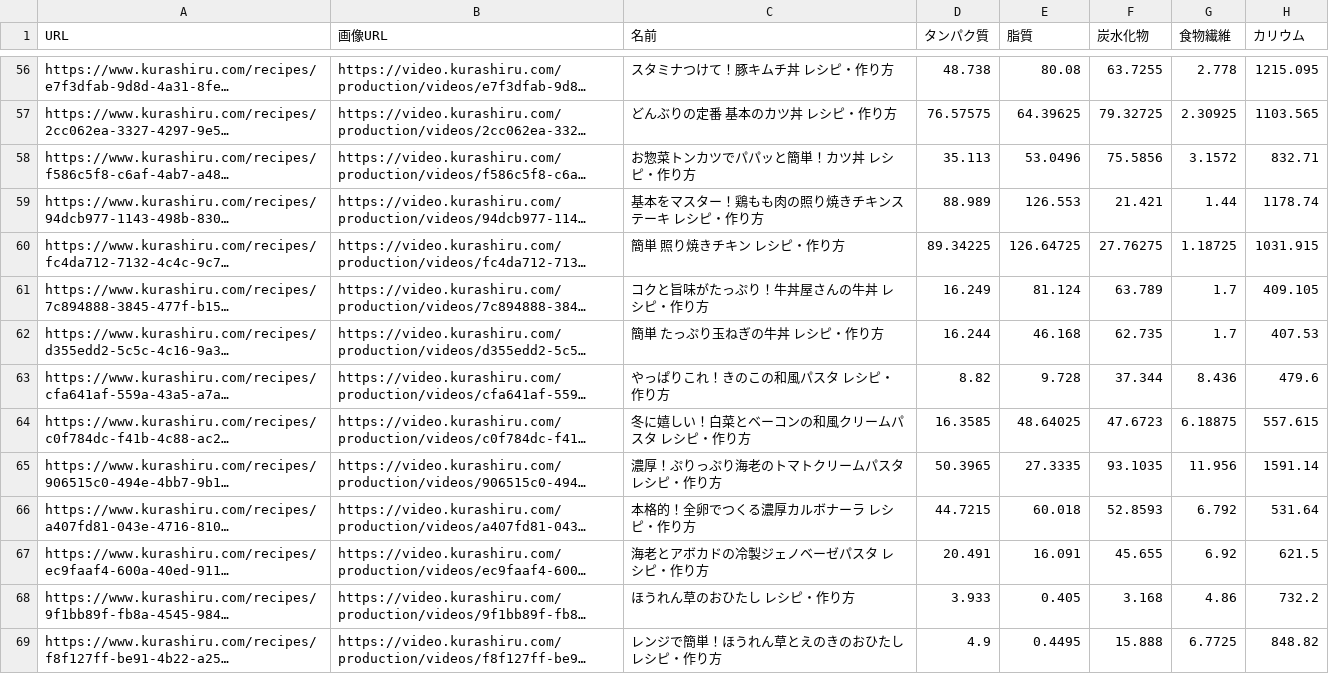
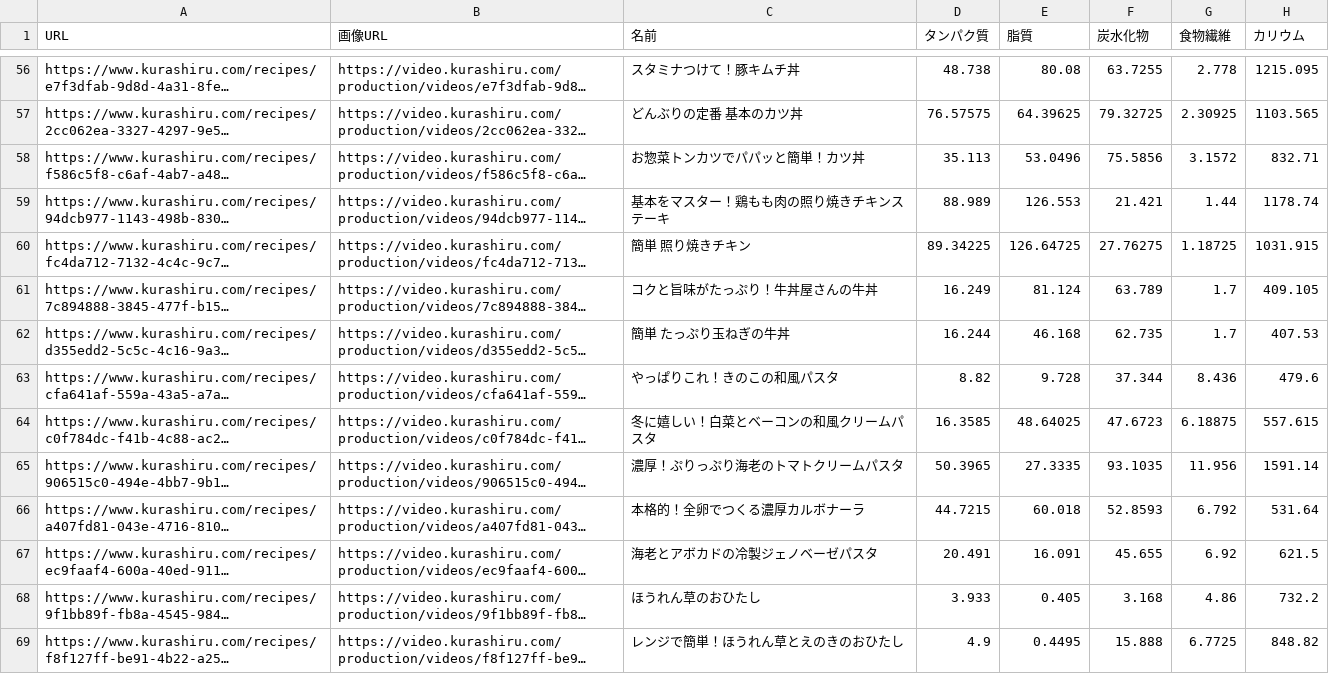
Before and after one commit to ritsuki-i/cook_with, a CSV file: data/food_nutritiondata_amount.csv, drawn as a sheet; only a part is shown, gaps mark what is left out; long unchanged cells end in …; the diff covers the shown part only; the diff names each change by its address in the sheet, - before the commit and + after, or states it on an @@ line.

```diff
--- a/data/food_nutritiondata_amount.csv
+++ b/data/food_nutritiondata_amount.csv
-C56 (名前): スタミナつけて！豚キムチ丼 レシピ・作り方
+C56 (名前): スタミナつけて！豚キムチ丼
-C57 (名前): どんぶりの定番 基本のカツ丼 レシピ・作り方
+C57 (名前): どんぶりの定番 基本のカツ丼
-C58 (名前): お惣菜トンカツでパパッと簡単！カツ丼 レシピ・作り方
+C58 (名前): お惣菜トンカツでパパッと簡単！カツ丼
-C59 (名前): 基本をマスター！鶏もも肉の照り焼きチキンステーキ レシピ・作り方
+C59 (名前): 基本をマスター！鶏もも肉の照り焼きチキンステーキ
-C60 (名前): 簡単 照り焼きチキン レシピ・作り方
+C60 (名前): 簡単 照り焼きチキン
-C61 (名前): コクと旨味がたっぷり！牛丼屋さんの牛丼 レシピ・作り方
+C61 (名前): コクと旨味がたっぷり！牛丼屋さんの牛丼
-C62 (名前): 簡単 たっぷり玉ねぎの牛丼 レシピ・作り方
+C62 (名前): 簡単 たっぷり玉ねぎの牛丼
-C63 (名前): やっぱりこれ！きのこの和風パスタ レシピ・作り方
+C63 (名前): やっぱりこれ！きのこの和風パスタ
-C64 (名前): 冬に嬉しい！白菜とベーコンの和風クリームパスタ レシピ・作り方
+C64 (名前): 冬に嬉しい！白菜とベーコンの和風クリームパスタ
-C65 (名前): 濃厚！ぷりっぷり海老のトマトクリームパスタ レシピ・作り方
+C65 (名前): 濃厚！ぷりっぷり海老のトマトクリームパスタ
-C66 (名前): 本格的！全卵でつくる濃厚カルボナーラ レシピ・作り方
+C66 (名前): 本格的！全卵でつくる濃厚カルボナーラ
-C67 (名前): 海老とアボカドの冷製ジェノベーゼパスタ レシピ・作り方
+C67 (名前): 海老とアボカドの冷製ジェノベーゼパスタ
-C68 (名前): ほうれん草のおひたし レシピ・作り方
+C68 (名前): ほうれん草のおひたし
-C69 (名前): レンジで簡単！ほうれん草とえのきのおひたし レシピ・作り方
+C69 (名前): レンジで簡単！ほうれん草とえのきのおひたし
```
Also changed, not shown: 84 edited cells elsewhere in this file, 29 other files.
